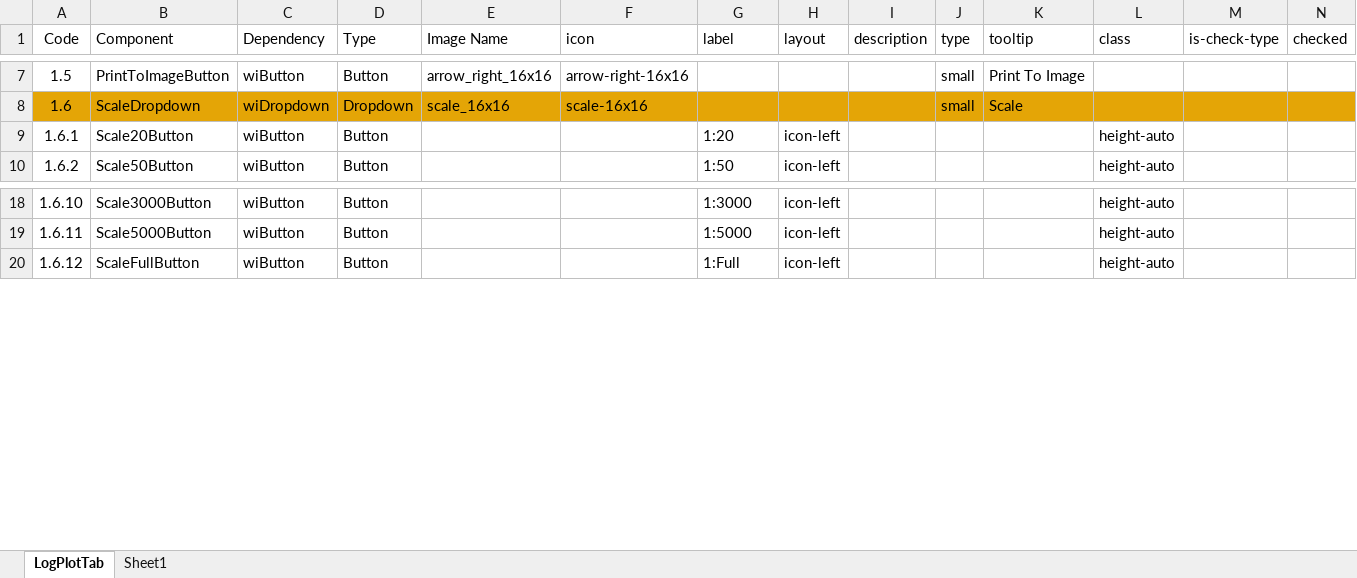
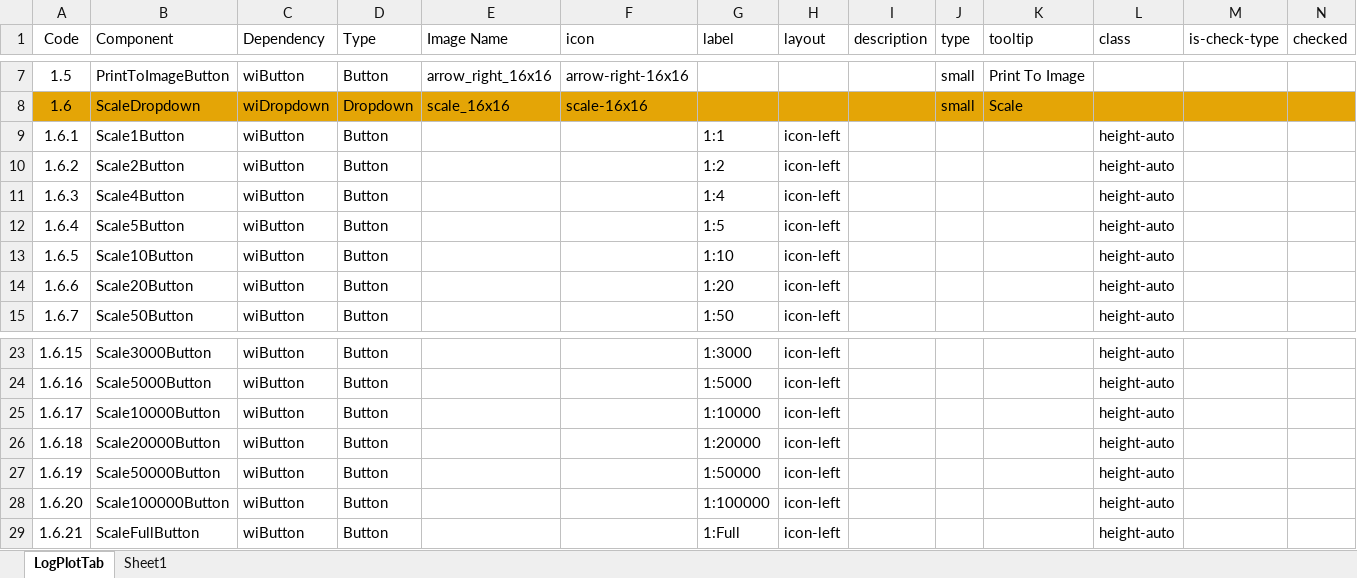
Before and after one commit to nhannt97hy/wi-angular, an Excel workbook: Wi-LogPlot.Nam.xlsx, sheet LogPlotTab, drawn as a sheet; only a part is shown, gaps mark what is left out; values as stored, in another font and other column widths than the file's, no borders; addresses are those after the commit; the diff names each change by its address in the sheet, - before the commit and + after, or states it on an @@ line.

Commit message:
improve scale logplot

```diff
--- a/Wi-LogPlot.Nam.xlsx (sheet LogPlotTab)
+++ b/Wi-LogPlot.Nam.xlsx (sheet LogPlotTab)
+row 9: 1.6.1 | Scale1Button | wiButton | Button |  |  | 1:1 | icon-left |  |  |  | height-auto
+row 10: 1.6.2 | Scale2Button | wiButton | Button |  |  | 1:2 | icon-left |  |  |  | height-auto
+row 11: 1.6.3 | Scale4Button | wiButton | Button |  |  | 1:4 | icon-left |  |  |  | height-auto
+row 12: 1.6.4 | Scale5Button | wiButton | Button |  |  | 1:5 | icon-left |  |  |  | height-auto
+row 13: 1.6.5 | Scale10Button | wiButton | Button |  |  | 1:10 | icon-left |  |  |  | height-auto
@@ column A (Code) renumbered between rows 14 and 30 @@
+row 25: 1.6.17 | Scale10000Button | wiButton | Button |  |  | 1:10000 | icon-left |  |  |  | height-auto
+row 26: 1.6.18 | Scale20000Button | wiButton | Button |  |  | 1:20000 | icon-left |  |  |  | height-auto
+row 27: 1.6.19 | Scale50000Button | wiButton | Button |  |  | 1:50000 | icon-left |  |  |  | height-auto
+row 28: 1.6.20 | Scale100000Button | wiButton | Button |  |  | 1:100000 | icon-left |  |  |  | height-auto
```
Also changed, not shown: formulas that keep their value, 5 other files.
